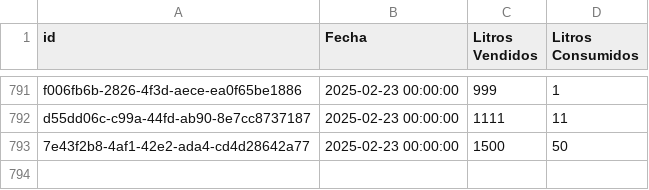
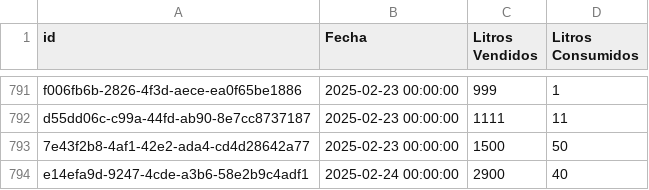
Before and after one commit to albertoborella/agro-app, a CSV file: produc_leche.csv, drawn as a sheet; only a part is shown, gaps mark what is left out.

Commit message:
Comienzo del tablero mensual y mejoramiento de la interfaz

```diff
--- a/produc_leche.csv
+++ b/produc_leche.csv
@@ -793 +793,2 @@ d55dd06c-c99a-44fd-ab90-8e7cc8737187,2025-02-23 00:00:00,1111,11
 7e43f2b8-4af1-42e2-ada4-cd4d28642a77,2025-02-23 00:00:00,1500,50
+e14efa9d-9247-4cde-a3b6-58e2b9c4adf1,2025-02-24 00:00:00,2900,40
```
Also changed, not shown: precio_leche.csv, 7 other files.
